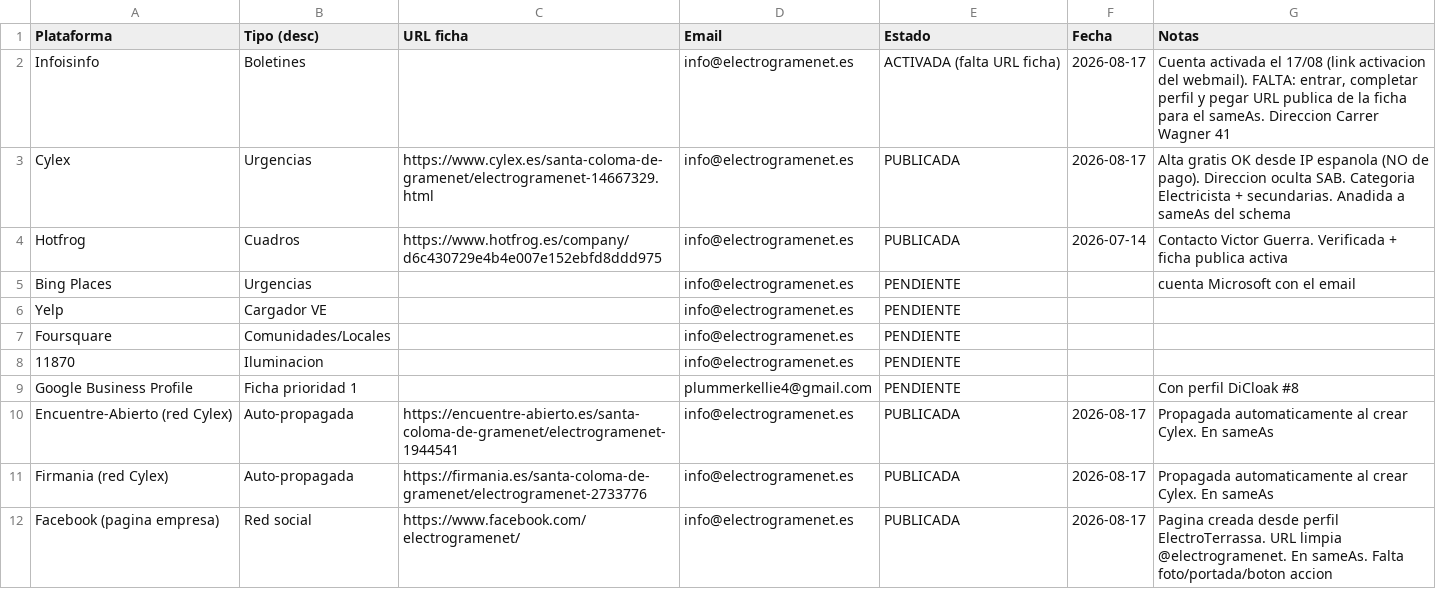
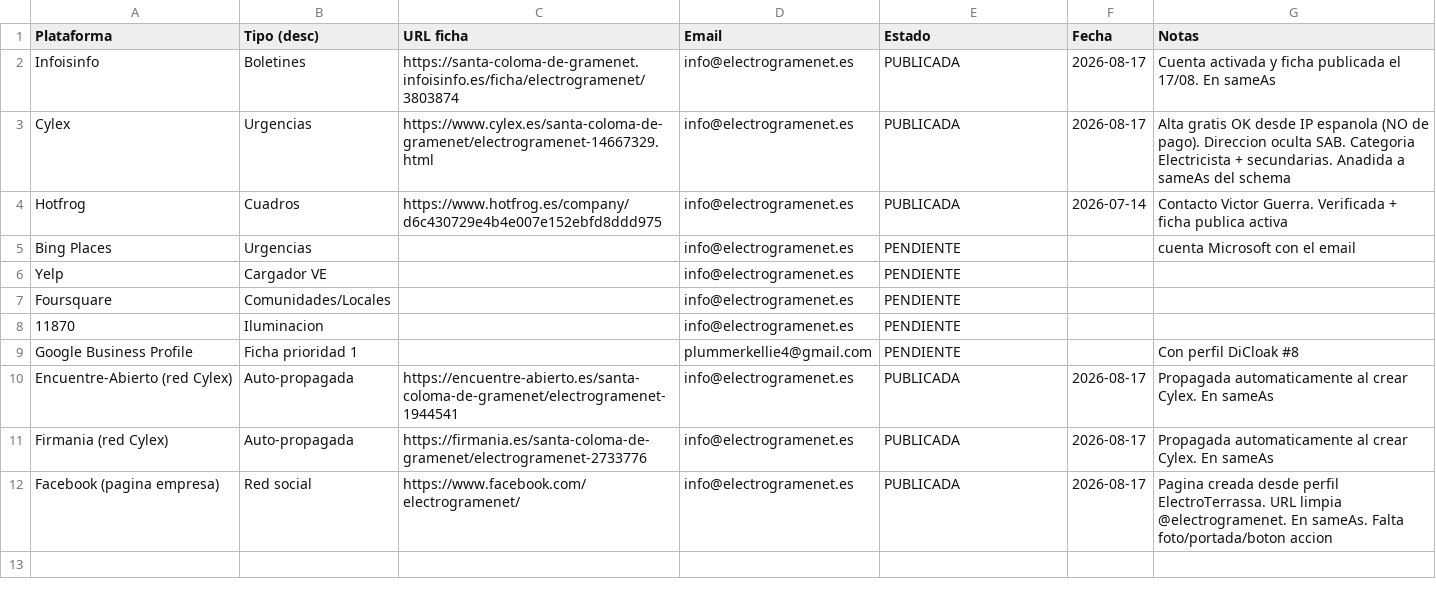
Before and after one commit to chuscarvajal/electricista-santa-coloma, a CSV file: citaciones-gramenet-registro.csv, drawn as a sheet.

```diff
--- a/citaciones-gramenet-registro.csv
+++ b/citaciones-gramenet-registro.csv
@@ -1,3 +1,3 @@
 Plataforma;Tipo (desc);URL ficha;Email;Estado;Fecha;Notas
-Infoisinfo;Boletines;;info@electrogramenet.es;ACTIVADA (falta URL ficha);2026-08-17;Cuenta activada el 17/08 (link activacion del webmail). FALTA: entrar, completar perfil y pegar URL publica de la ficha para el sameAs. Direccion Carrer Wagner 41
+Infoisinfo;Boletines;https://santa-coloma-de-gramenet.infoisinfo.es/ficha/electrogramenet/3803874;info@electrogramenet.es;PUBLICADA;2026-08-17;Cuenta activada y ficha publicada el 17/08. En sameAs
 Cylex;Urgencias;https://www.cylex.es/santa-coloma-de-gramenet/electrogramenet-14667329.html;info@electrogramenet.es;PUBLICADA;2026-08-17;Alta gratis OK desde IP espanola (NO de pago). Direccion oculta SAB. Categoria Electricista + secundarias. Anadida a sameAs del schema
```
Also changed, not shown: 1 other file.
